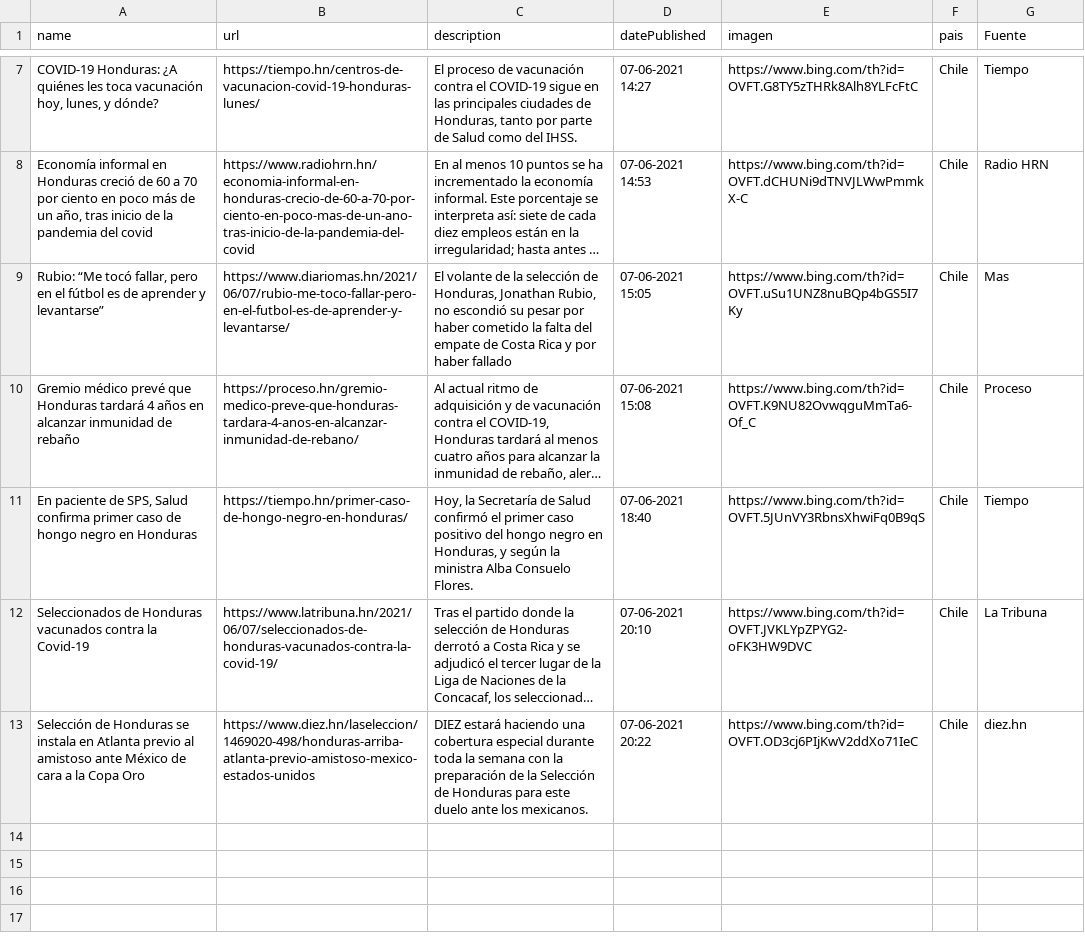
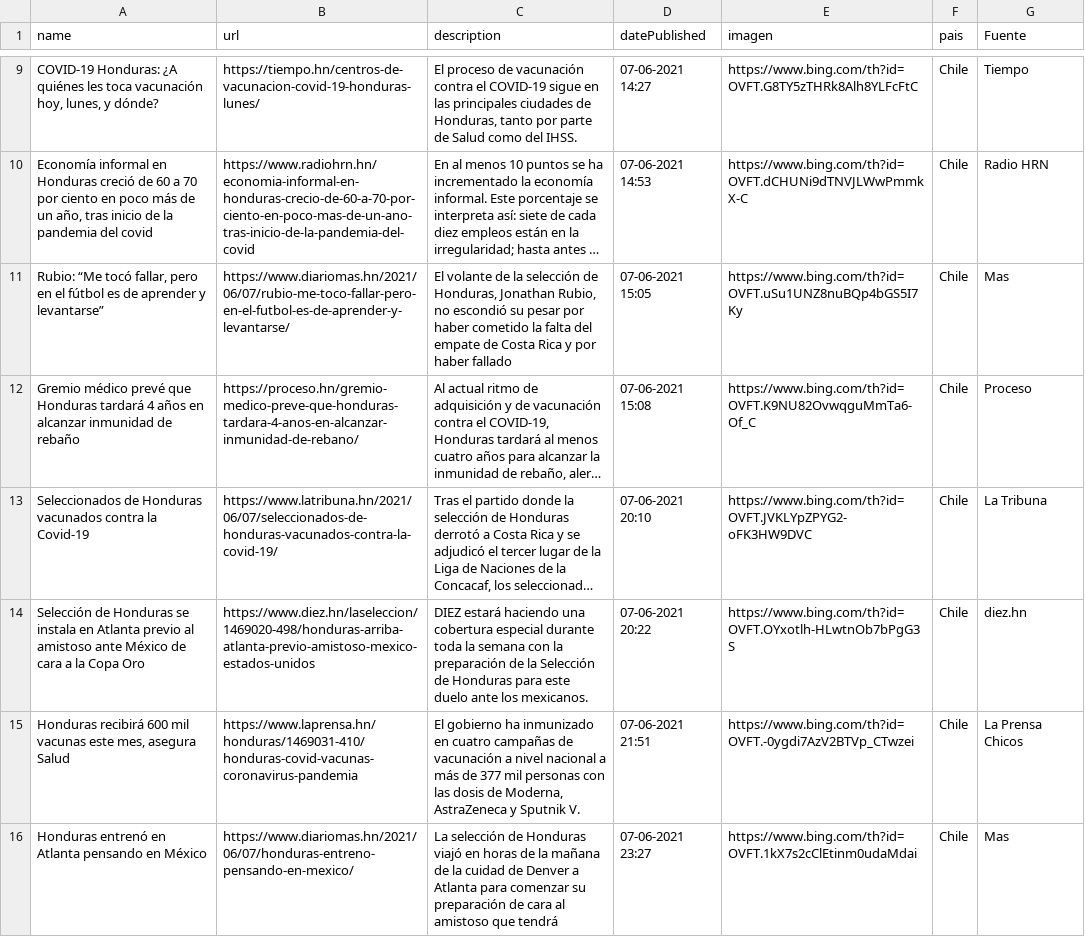
Before and after one commit to hectorflores329/github-actions_HN, a CSV file: Bing/News/Honduras.csv, drawn as a sheet; only a part is shown, gaps mark what is left out; long unchanged cells end in …; removed rows and columns are numbered as before the commit, all else as after; the diff covers the shown part only; the diff names each change by its address in the sheet, - before the commit and + after, or states it on an @@ line.

Commit message:
Descargado archivos

```diff
--- a/Bing/News/Honduras.csv
+++ b/Bing/News/Honduras.csv
-row 11: En paciente de SPS, Salud confirma primer caso de hongo negro en Honduras | https://tiempo.hn/primer-caso-de-hongo-negro-en-honduras/ | Hoy, la Secretaría de Salud confirmó el primer caso positivo del hongo negro en Honduras, y según la ministra Alba Consuelo Flores. | 07-06-2021 18:40 | https://www.bing.com/th?id=OVFT.5JUnVY3RbnsXhwiFq0B9qS | Chile | Tiempo
-E14 (imagen): https://www.bing.com/th?id=OVFT.OD3cj6PIjKwV2ddXo71IeC
+E14 (imagen): https://www.bing.com/th?id=OVFT.OYxotlh-HLwtnOb7bPgG3S
+row 15: Honduras recibirá 600 mil vacunas este mes, asegura Salud | https://www.laprensa.hn/honduras/1469031-410/honduras-covid-vacunas-coronavirus-pandemia | El gobierno ha inmunizado en cuatro campañas de vacunación a nivel nacional a más de 377 mil personas con las dosis de Moderna, AstraZeneca y Sputnik V. | 07-06-2021 21:51 | https://www.bing.com/th?id=OVFT.-0ygdi7AzV2BTVp_CTwzei | Chile | La Prensa Chicos
+row 16: Honduras entrenó en Atlanta pensando en México | https://www.diariomas.hn/2021/06/07/honduras-entreno-pensando-en-mexico/ | La selección de Honduras viajó en horas de la mañana de la cuidad de Denver a Atlanta para comenzar su preparación de cara al amistoso que tendrá | 07-06-2021 23:27 | https://www.bing.com/th?id=OVFT.1kX7s2cClEtinm0udaMdai | Chile | Mas
```
Also changed, not shown: 2 added rows and 2 edited cells elsewhere in this file.
